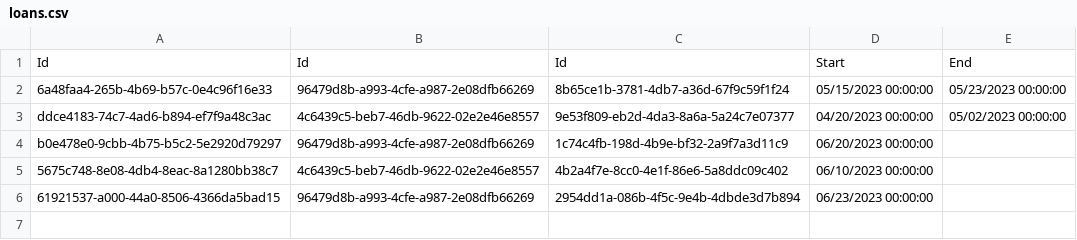
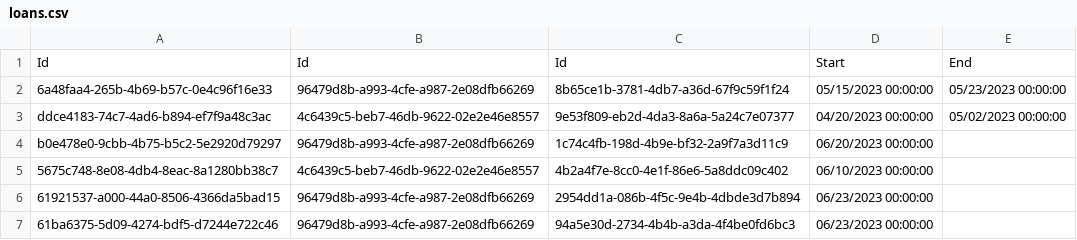
Before and after one commit to BulatovicBalsa/sims-project, a CSV file: Hospital/Data/loans.csv, drawn as a sheet.

Commit message:
feat: Add loan for member Balsa Bulatovic

```diff
--- a/Hospital/Data/loans.csv
+++ b/Hospital/Data/loans.csv
@@ -6 +6,2 @@ b0e478e0-9cbb-4b75-b5c2-5e2920d79297,96479d8b-a993-4cfe-a987-2e08dfb66269,1c74c4
 61921537-a000-44a0-8506-4366da5bad15,96479d8b-a993-4cfe-a987-2e08dfb66269,2954dd1a-086b-4f5c-9e4b-4dbde3d7b894,06/23/2023 00:00:00,
+61ba6375-5d09-4274-bdf5-d7244e722c46,96479d8b-a993-4cfe-a987-2e08dfb66269,94a5e30d-2734-4b4b-a3da-4f4be0fd6bc3,06/23/2023 00:00:00,
```
Also changed, not shown: 1 other file.
